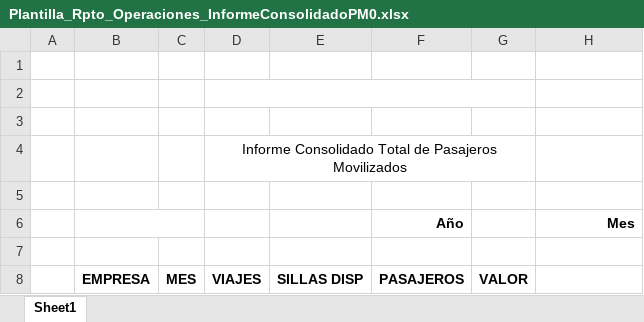
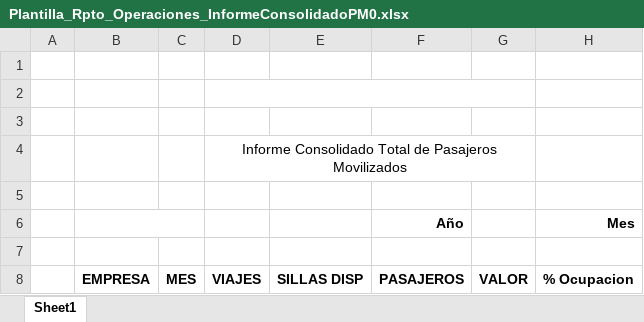
Before and after one commit to JMaluendas7/BackEnd, an Excel workbook: docs/Plantillas/Plantilla_Rpto_Operaciones_InformeConsolidadoPM0.xlsx, sheet Sheet1, drawn as a sheet; values as stored, in another font and other column widths than the file's, no borders; the diff names each change by its address in the sheet, - before the commit and + after, or states it on an @@ line.

```diff
--- a/docs/Plantillas/Plantilla_Rpto_Operaciones_InformeConsolidadoPM0.xlsx (sheet Sheet1)
+++ b/docs/Plantillas/Plantilla_Rpto_Operaciones_InformeConsolidadoPM0.xlsx (sheet Sheet1)
-H8 (Mes): (empty)
+H8 (Mes): % Ocupacion
```
Also changed, not shown: docs/Plantillas/Plantilla_Rpto_Alcoholimetria_Detallado.xlsx, docs/Plantillas/Plantilla_Rpto_CuotaAdmin_CiudadesBerli.xlsx, 16 other files.
